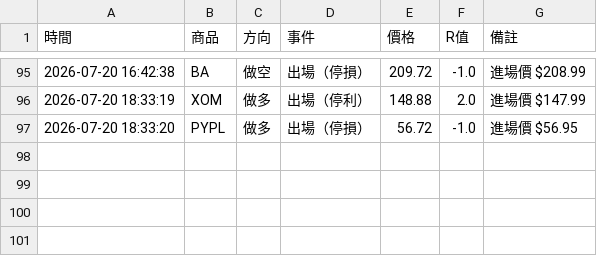
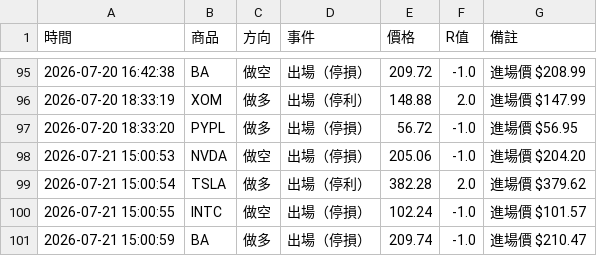
Before and after one commit to stupidyaoyao/my-quant-project, a CSV file: orb_log.csv, drawn as a sheet; only a part is shown, gaps mark what is left out.

```diff
--- a/orb_log.csv
+++ b/orb_log.csv
@@ -97 +97,5 @@
 2026-07-20 18:33:20,PYPL,做多,出場（停損）,56.72,-1.0,進場價 $56.95
+2026-07-21 15:00:53,NVDA,做空,出場（停損）,205.06,-1.0,進場價 $204.20
+2026-07-21 15:00:54,TSLA,做多,出場（停利）,382.28,2.0,進場價 $379.62
+2026-07-21 15:00:55,INTC,做空,出場（停損）,102.24,-1.0,進場價 $101.57
+2026-07-21 15:00:59,BA,做多,出場（停損）,209.74,-1.0,進場價 $210.47
```
Also changed, not shown: 1 other file.
